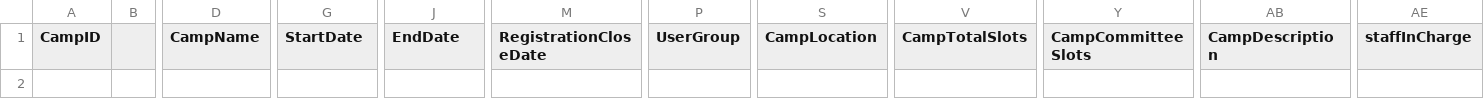
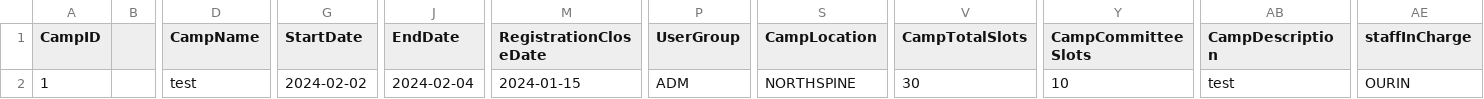
Before and after one commit to dysfunkt/SC2002_Assignment_CAMs, a CSV file: data/camp.csv, drawn as a sheet; only a part is shown, gaps mark what is left out; rows hold the shown columns only; the diff names each change by its address in the sheet, - before the commit and + after, or states it on an @@ line.

Commit message:
javadocs & view all camps bugfix

```diff
--- a/data/camp.csv
+++ b/data/camp.csv
+row 2: 1 |  | test | 2024-02-02 | 2024-02-04 | 2024-01-15 | ADM | NORTHSPINE | 30 | 10 | test | OURIN
```
Also changed, not shown: data/staff.csv, 34 other files.
